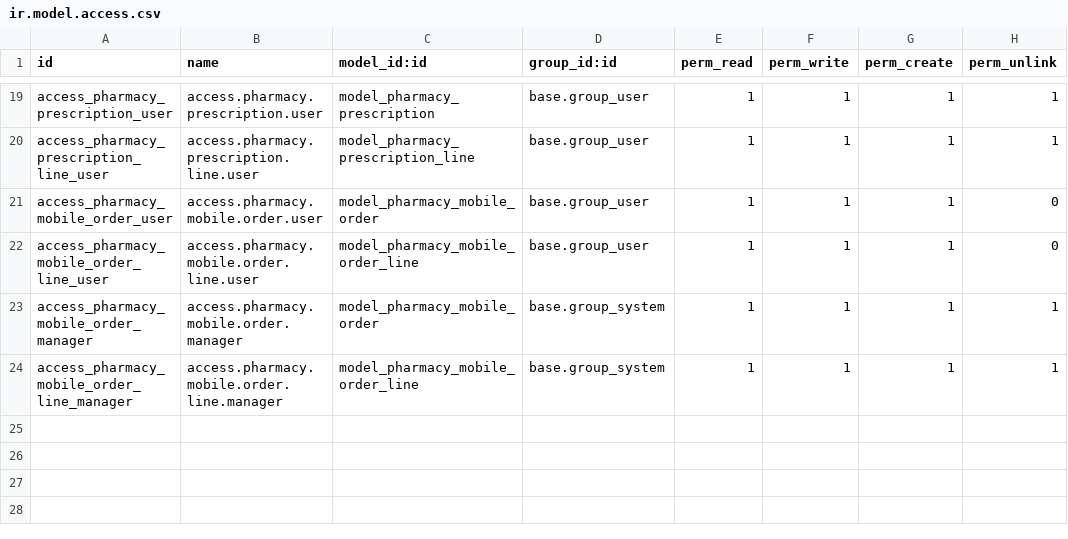
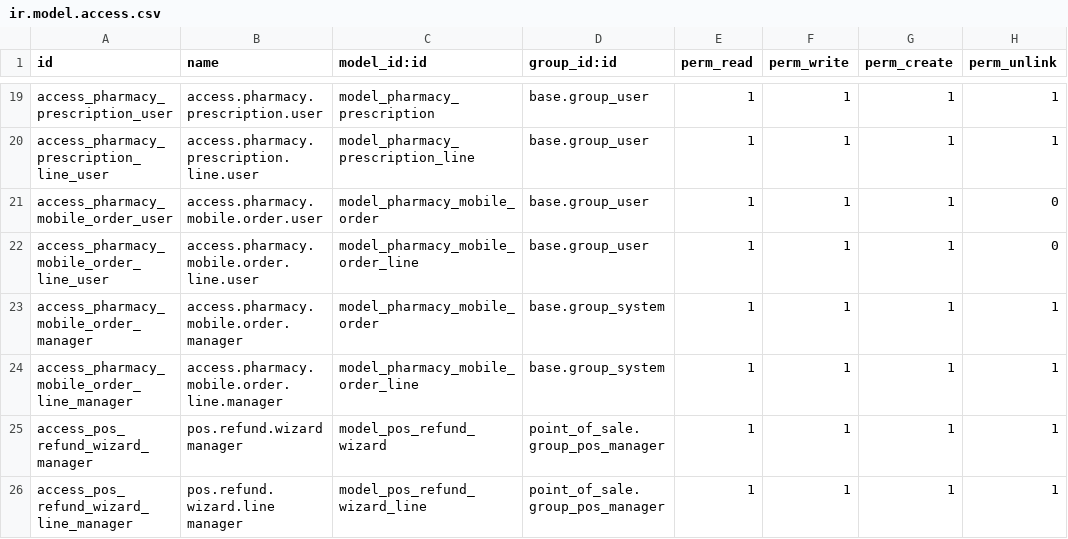
Before and after one commit to pfedsi/Pharma-odoo, a CSV file: service_pharmacie/security/ir.model.access.csv, drawn as a sheet; only a part is shown, gaps mark what is left out; the diff names each change by its address in the sheet, - before the commit and + after, or states it on an @@ line.

```diff
--- a/service_pharmacie/security/ir.model.access.csv
+++ b/service_pharmacie/security/ir.model.access.csv
+row 25: access_pos_refund_wizard_manager | pos.refund.wizard manager | model_pos_refund_wizard | point_of_sale.group_pos_manager | 1 | 1 | 1 | 1
+row 26: access_pos_refund_wizard_line_manager | pos.refund.wizard.line manager | model_pos_refund_wizard_line | point_of_sale.group_pos_manager | 1 | 1 | 1 | 1
```
Also changed, not shown: 42 other files.
